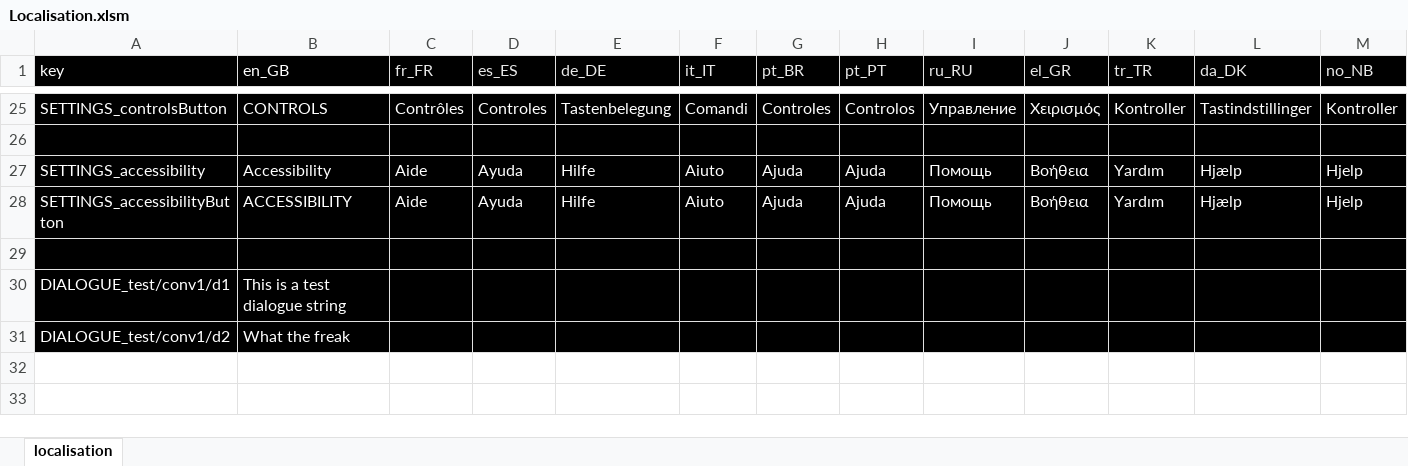
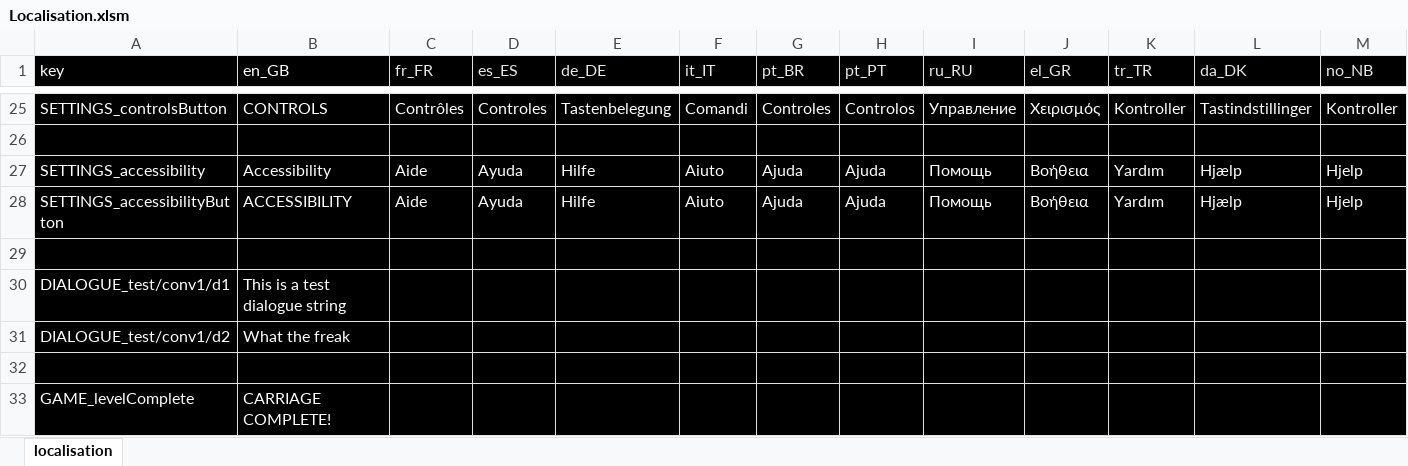
Before and after one commit to PxlHeartDev/Rails-of-Ruin, an Excel workbook: External/Localisation.xlsm, sheet localisation, drawn as a sheet; only a part is shown, gaps mark what is left out; values as stored, in another font and other column widths than the file's, no borders; rows hold the shown columns only; the diff names each change by its address in the sheet, - before the commit and + after, or states it on an @@ line.

Commit message:
Oh my golly gosh a lot of additions
Added components
 - Health
 - Attack
 - Hitbox
 - Detection (unused AoN)
Added tilesets
 - Train
 - BG
 - Deco
Added enemy
 - Finite state machine base classes
 - Navigation
 - Component implementation
 - Sprite
Player
 - Completely refactored character controller script
 - Manual finite state machine
 - Added wall sliding
 - Added wall jumping
UI
 - Create game UI base
 - Added "Carriage Complete" animation (+ loc. string)
Added Jawn, an enemy
Removed some comments

```diff
--- a/External/Localisation.xlsm (sheet localisation)
+++ b/External/Localisation.xlsm (sheet localisation)
+row 32: (empty)
+row 33: GAME_levelComplete | CARRIAGE COMPLETE!
```
Also changed, not shown: 51 other files.
